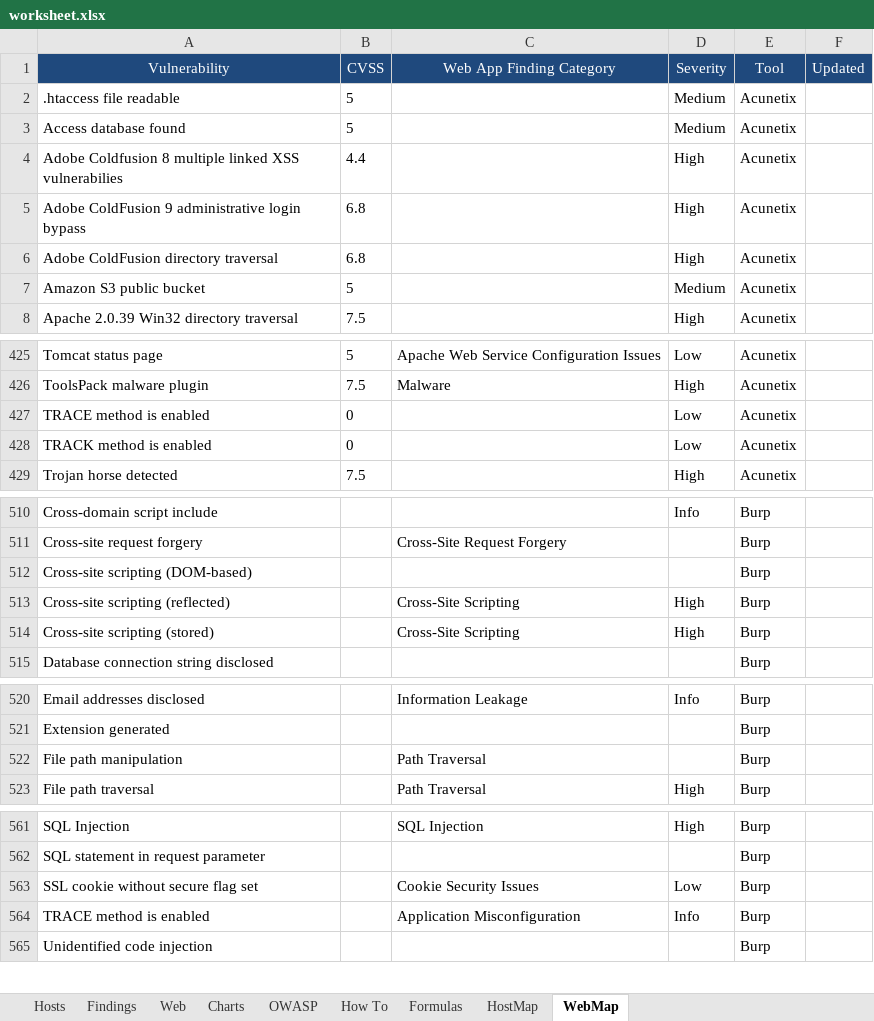
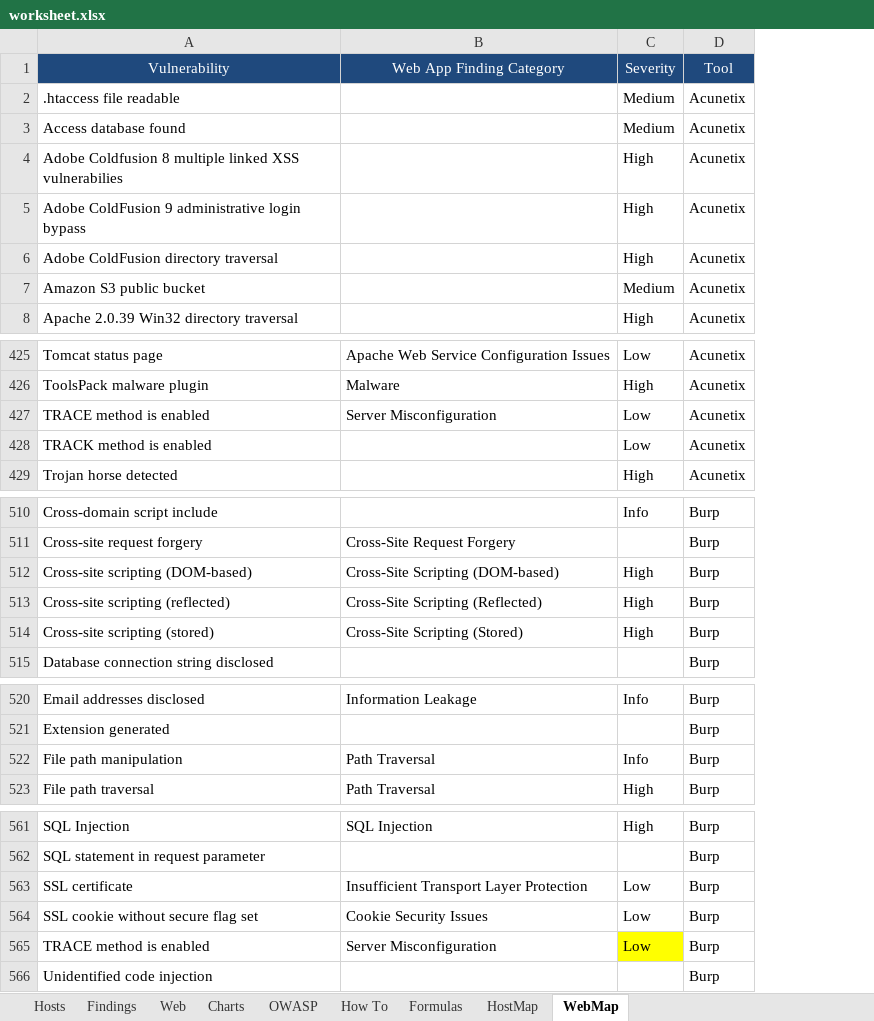
Before and after one commit to leebaird/discover, an Excel workbook: misc/worksheet.xlsx, sheet WebMap, drawn as a sheet; only a part is shown, gaps mark what is left out; values as stored, in another font and other column widths than the file's, no borders; removed rows and columns are numbered as before the commit, all else as after; the diff names each change by its address in the sheet, - before the commit and + after, or states it on an @@ line.

```diff
--- a/misc/worksheet.xlsx (sheet WebMap)
+++ b/misc/worksheet.xlsx (sheet WebMap)
-column B, rows 1-8: CVSS | 5 | 5 | 4.4 | 6.8 | 6.8 | 5 | 7.5; rows 425-429: 5 | 7.5 | 0 | 0 | 7.5
-column F, row 1: Updated
-B427: (empty)
+B427: Server Misconfiguration
-B512: (empty)
+B512: Cross-Site Scripting (DOM-based)
-C512: (empty)
+C512: High
-B513: Cross-Site Scripting
+B513: Cross-Site Scripting (Reflected)
-B514: Cross-Site Scripting
+B514: Cross-Site Scripting (Stored)
-C522: (empty)
+C522: Info
+row 563: SSL certificate | Insufficient Transport Layer Protection | Low | Burp
-B565: Application Misconfiguration
+B565: Server Misconfiguration
-C565: Info
+C565: Low
-C565 fill: none
+C565 fill: #FFFF00
```
Also changed, not shown: sheet Charts, sheet HostMap, sheet How To, sheet Formulas, formulas that keep their value, charts or pictures, 2 other files.
